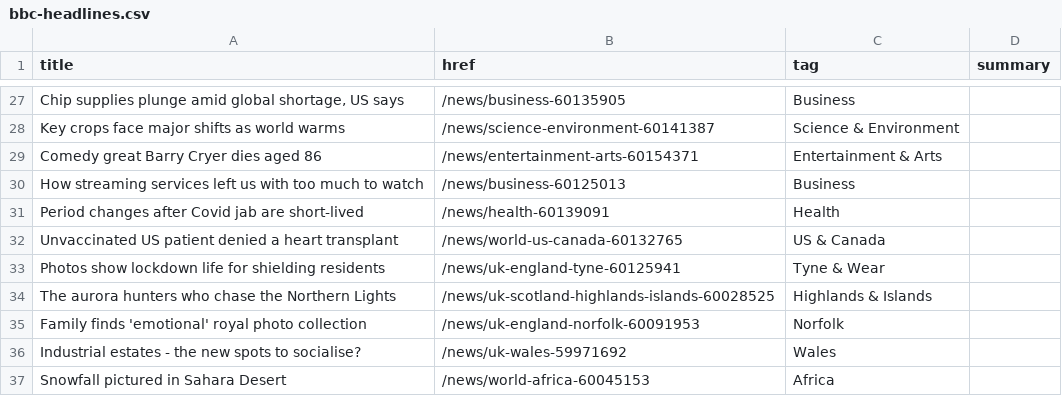
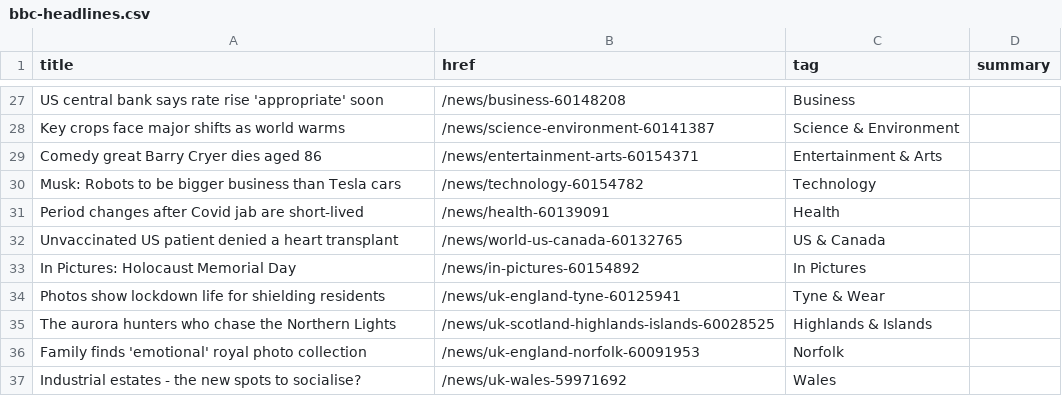
Before and after one commit to jsoma/autoscraper-changes, a CSV file: bbc-headlines.csv, drawn as a sheet; only a part is shown, gaps mark what is left out; removed rows and columns are numbered as before the commit, all else as after; the diff covers the shown part only; the diff names each change by its address in the sheet, - before the commit and + after, or states it on an @@ line.

```diff
--- a/bbc-headlines.csv
+++ b/bbc-headlines.csv
-A27 (title): Chip supplies plunge amid global shortage, US says
+A27 (title): US central bank says rate rise 'appropriate' soon
-B27 (href): /news/business-60135905
+B27 (href): /news/business-60148208
-row 30: How streaming services left us with too much to watch | /news/business-60125013 | Business
+row 30: Musk: Robots to be bigger business than Tesla cars | /news/technology-60154782 | Technology
+row 33: In Pictures: Holocaust Memorial Day | /news/in-pictures-60154892 | In Pictures
-row 37: Snowfall pictured in Sahara Desert | /news/world-africa-60045153 | Africa
```
Also changed, not shown: 15 added rows, 15 removed rows and 6 edited cells elsewhere in this file.
